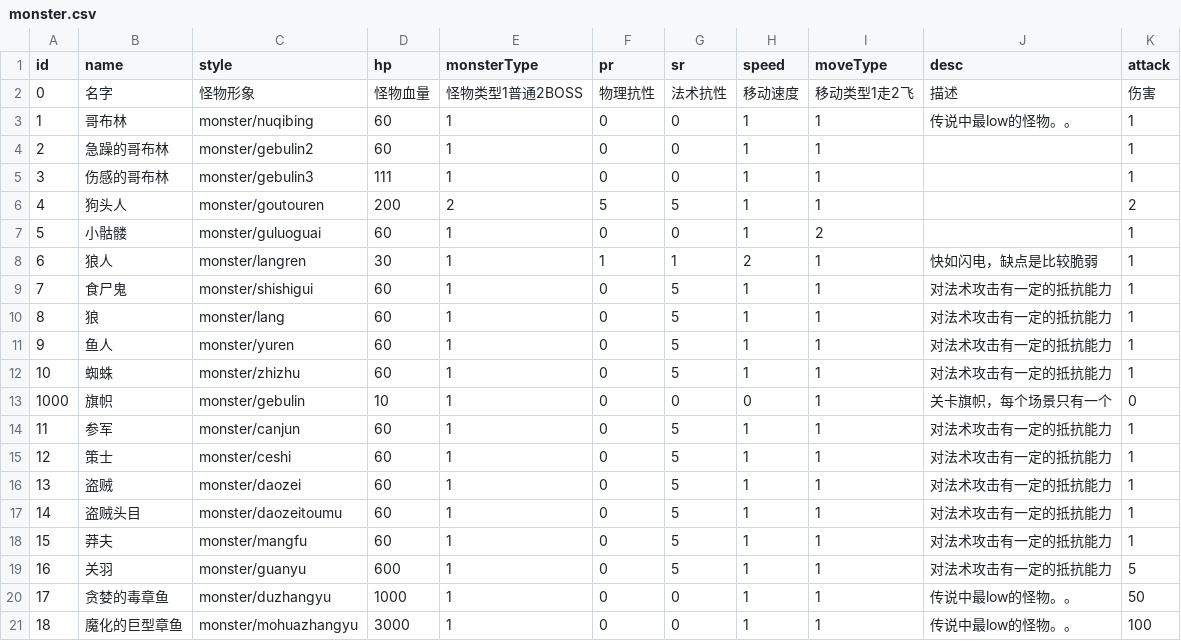
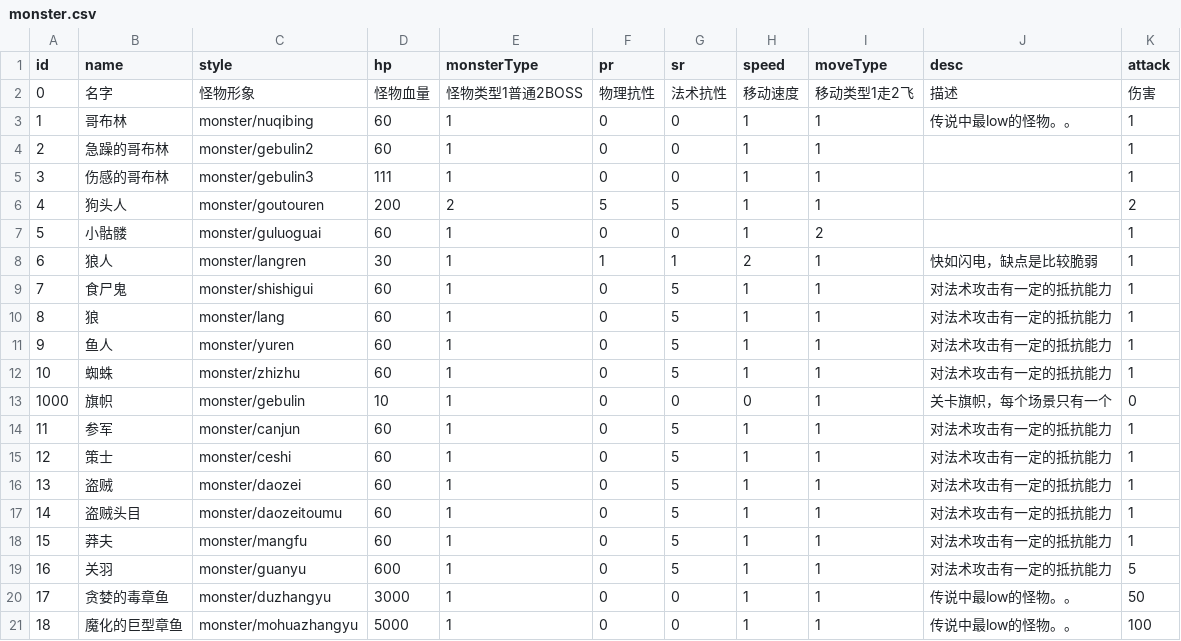
Before and after one commit to PenpenLi/sanguotafang, a CSV file: Assets/Resources/data/monster.csv, drawn as a sheet.

```diff
--- a/Assets/Resources/data/monster.csv
+++ b/Assets/Resources/data/monster.csv
@@ -19,3 +19,3 @@ id,name,style,hp,monsterType,pr,sr,speed,moveType,desc,attack
 16,关羽,monster/guanyu,600,1,0,5,1,1,对法术攻击有一定的抵抗能力,5
-17,贪婪的毒章鱼,monster/duzhangyu,1000,1,0,0,1,1,传说中最low的怪物。。,50
-18,魔化的巨型章鱼,monster/mohuazhangyu,3000,1,0,0,1,1,传说中最low的怪物。。,100
+17,贪婪的毒章鱼,monster/duzhangyu,3000,1,0,0,1,1,传说中最low的怪物。。,50
+18,魔化的巨型章鱼,monster/mohuazhangyu,5000,1,0,0,1,1,传说中最low的怪物。。,100
```
Also changed, not shown: Assets/Resources/data/campaign.csv, Assets/Resources/data/hero.csv, 20 other files.
